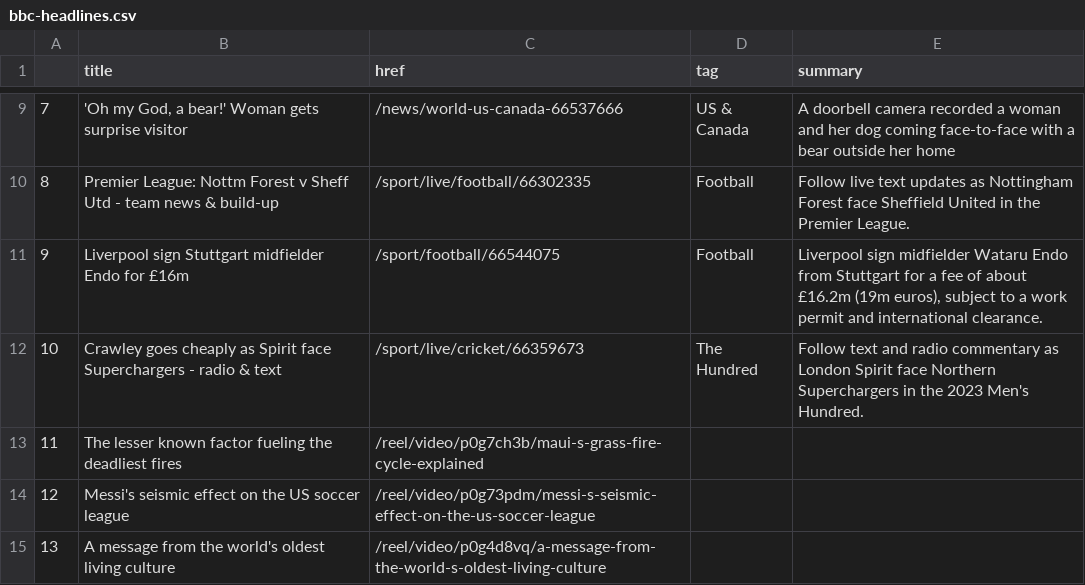
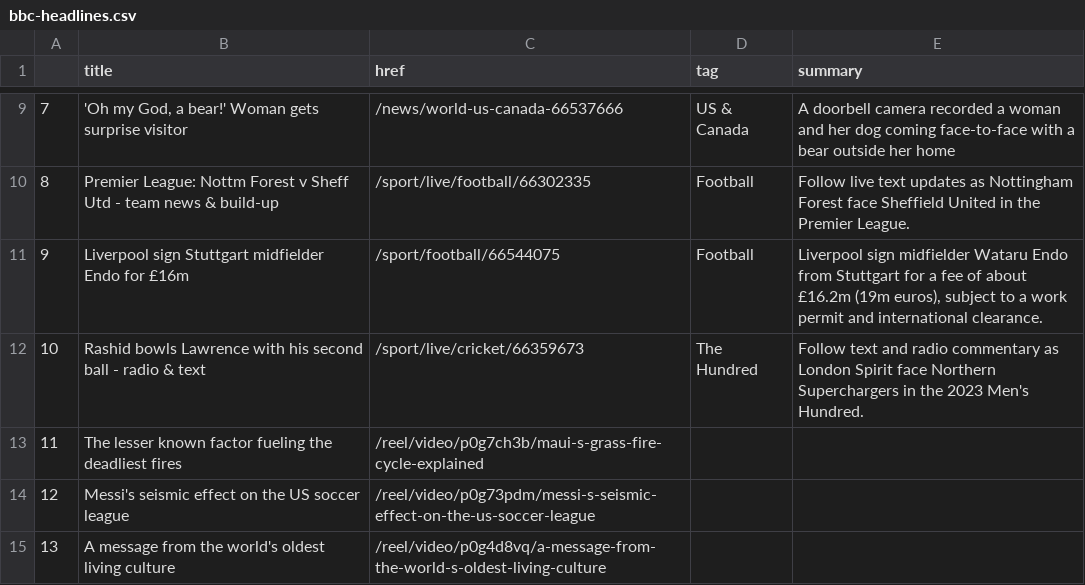
Before and after one commit to gbolduan/automatic-scraper, a CSV file: bbc-headlines.csv, drawn as a sheet; only a part is shown, gaps mark what is left out.

```diff
--- a/bbc-headlines.csv
+++ b/bbc-headlines.csv
@@ -11,3 +11,3 @@
 9,Liverpool sign Stuttgart midfielder Endo for £16m,/sport/football/66544075,Football,"Liverpool sign midfielder Wataru Endo from Stuttgart for a fee of about £16.2m (19m euros), subject to a work permit and international clearance."
-10,Crawley goes cheaply as Spirit face Superchargers - radio & text,/sport/live/cricket/66359673,The Hundred,Follow text and radio commentary as London Spirit face Northern Superchargers in the 2023 Men's Hundred.
+10,Rashid bowls Lawrence with his second ball - radio & text,/sport/live/cricket/66359673,The Hundred,Follow text and radio commentary as London Spirit face Northern Superchargers in the 2023 Men's Hundred.
 11,The lesser known factor fueling the deadliest fires,/reel/video/p0g7ch3b/maui-s-grass-fire-cycle-explained,,
```
